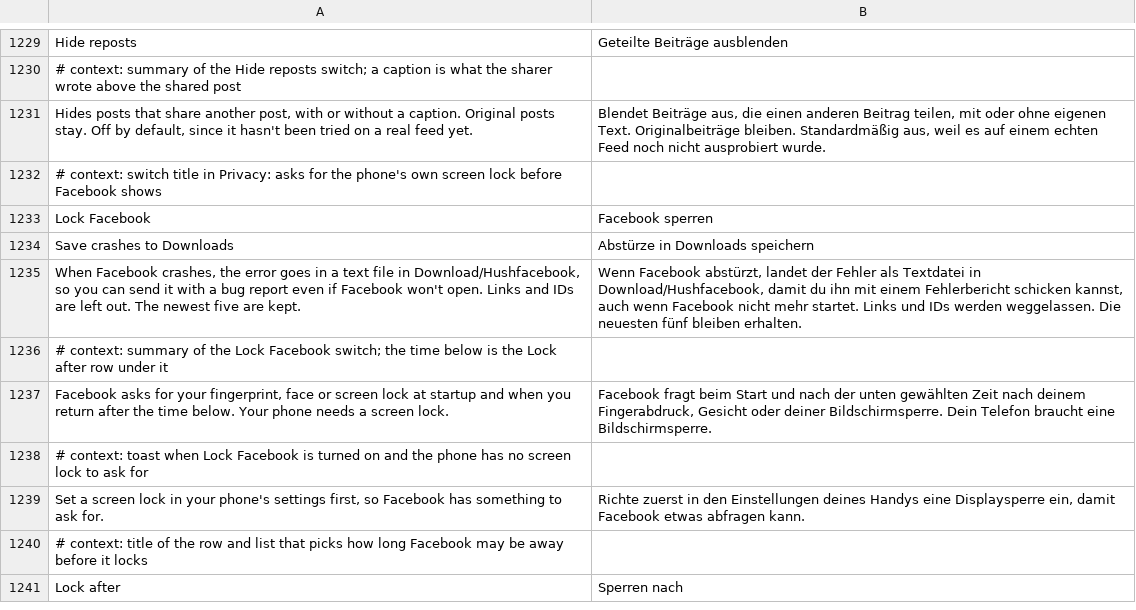
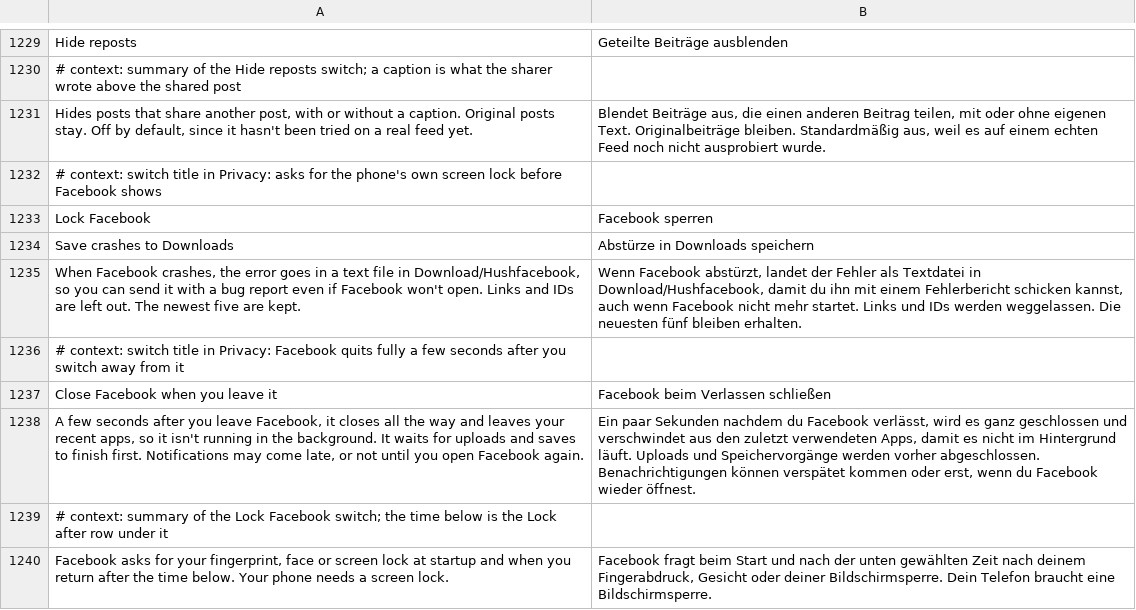
Before and after one commit to JhouHank/HushFacebook, a TSV file: extensions/shared/library/src/main/l10n/de.tsv, drawn as a sheet; only a part is shown, gaps mark what is left out; the shorter side is filled out with more unchanged rows.

Commit message:
feat(privacy): close Facebook a few seconds after you leave it
A default-off Privacy switch, requested by @M7amma. Three seconds after
the last Facebook screen stops, it stops its own started services, takes
its tasks out of the recent apps and ends its processes. It waits while
a Facebook process is in use (upload, call, foreground service), a
Hushfacebook save is running or another app's screen sits on a Facebook
task, and the screen turning off with Facebook in front isn't a leave.
The grace stays short so the in-process timer fires before Android
freezes the cached app.

Refs #202

```diff
--- a/extensions/shared/library/src/main/l10n/de.tsv
+++ b/extensions/shared/library/src/main/l10n/de.tsv
@@ -1235,2 +1235,5 @@ Save crashes to Downloads	Abstürze in Downloads speichern
 When Facebook crashes, the error goes in a text file in Download/Hushfacebook, so you can send it with a bug report even if Facebook won't open. Links and IDs are left out. The newest five are kept.	Wenn Facebook abstürzt, landet der Fehler als Textdatei in Download/Hushfacebook, damit du ihn mit einem Fehlerbericht schicken kannst, auch wenn Facebook nicht mehr startet. Links und IDs werden weggelassen. Die neuesten fünf bleiben erhalten.
+# context: switch title in Privacy: Facebook quits fully a few seconds after you switch away from it
+Close Facebook when you leave it	Facebook beim Verlassen schließen
+A few seconds after you leave Facebook, it closes all the way and leaves your recent apps, so it isn't running in the background. It waits for uploads and saves to finish first. Notifications may come late, or not until you open Facebook again.	Ein paar Sekunden nachdem du Facebook verlässt, wird es ganz geschlossen und verschwindet aus den zuletzt verwendeten Apps, damit es nicht im Hintergrund läuft. Uploads und Speichervorgänge werden vorher abgeschlossen. Benachrichtigungen können verspätet kommen oder erst, wenn du Facebook wieder öffnest.
 # context: summary of the Lock Facebook switch; the time below is the Lock after row under it
```
Also changed, not shown: extensions/shared/library/src/main/l10n/es.tsv, extensions/shared/library/src/main/l10n/in.tsv, 19 other files.
